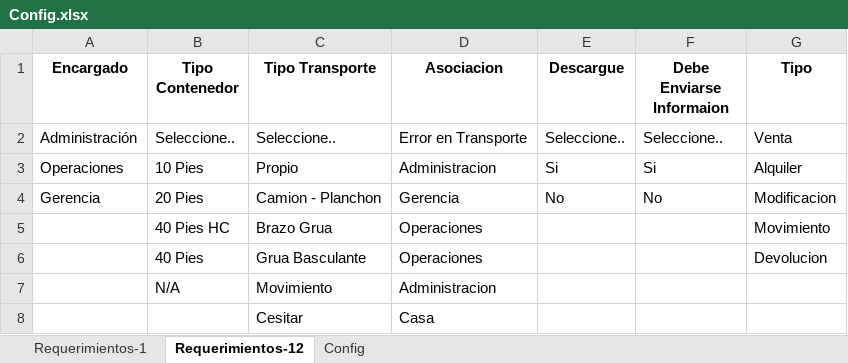
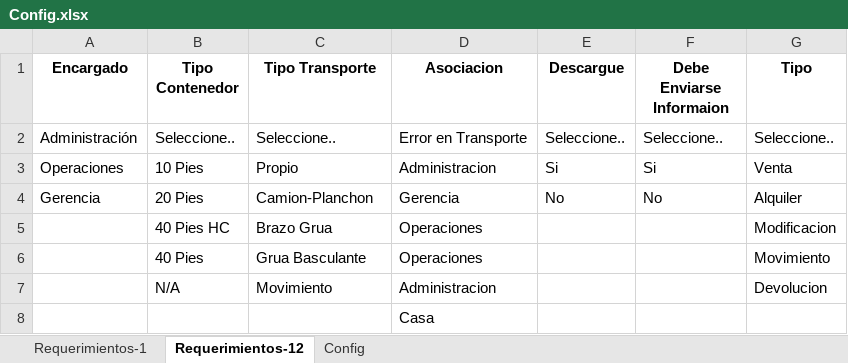
Before and after one commit to CesarTabares/ContAntioquia-Logistica, an Excel workbook: Config.xlsx, sheet Requerimientos-12, drawn as a sheet; values as stored, in another font and other column widths than the file's, no borders; the diff names each change by its address in the sheet, - before the commit and + after, or states it on an @@ line.

```diff
--- a/Config.xlsx (sheet Requerimientos-12)
+++ b/Config.xlsx (sheet Requerimientos-12)
-G2 (Tipo): Venta
+G2 (Tipo): Seleccione..
-G3 (Tipo): Alquiler
+G3 (Tipo): Venta
-C4 (Tipo Transporte): Camion - Planchon
+C4 (Tipo Transporte): Camion-Planchon
-G4 (Tipo): Modificacion
+G4 (Tipo): Alquiler
-G5 (Tipo): Movimiento
+G5 (Tipo): Modificacion
-G6 (Tipo): Devolucion
+G6 (Tipo): Movimiento
-G7 (Tipo): (empty)
+G7 (Tipo): Devolucion
-C8 (Tipo Transporte): Cesitar
+C8 (Tipo Transporte): (empty)
```
Also changed, not shown: sheet Config, Esquemas_cont.xlsx, db_req.xlsx, 11 other files.
